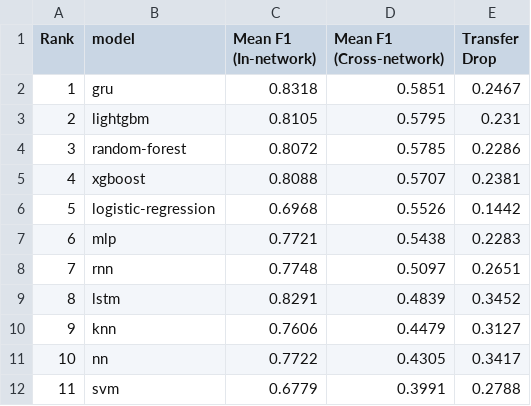
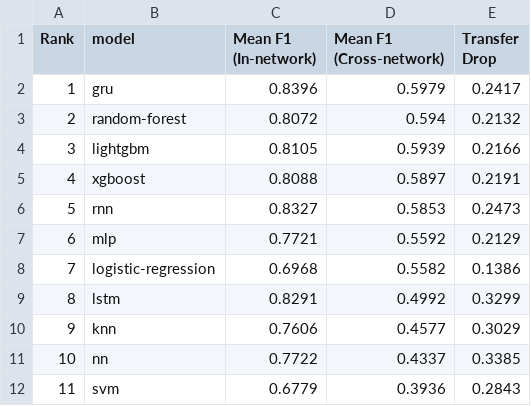
Before and after one commit to koumajos/ddos-results-analysis, a CSV file: Q3/tables/best_model_transferability.csv, drawn as a sheet.

```diff
--- a/Q3/tables/best_model_transferability.csv
+++ b/Q3/tables/best_model_transferability.csv
@@ -1,12 +1,12 @@
 Rank,model,Mean F1 (In-network),Mean F1 (Cross-network),Transfer Drop
-1,gru,0.8318,0.5851,0.2467
-2,lightgbm,0.8105,0.5795,0.231
-3,random-forest,0.8072,0.5785,0.2286
-4,xgboost,0.8088,0.5707,0.2381
-5,logistic-regression,0.6968,0.5526,0.1442
-6,mlp,0.7721,0.5438,0.2283
-7,rnn,0.7748,0.5097,0.2651
-8,lstm,0.8291,0.4839,0.3452
-9,knn,0.7606,0.4479,0.3127
-10,nn,0.7722,0.4305,0.3417
-11,svm,0.6779,0.3991,0.2788
+1,gru,0.8396,0.5979,0.2417
+2,random-forest,0.8072,0.594,0.2132
+3,lightgbm,0.8105,0.5939,0.2166
+4,xgboost,0.8088,0.5897,0.2191
+5,rnn,0.8327,0.5853,0.2473
+6,mlp,0.7721,0.5592,0.2129
+7,logistic-regression,0.6968,0.5582,0.1386
+8,lstm,0.8291,0.4992,0.3299
+9,knn,0.7606,0.4577,0.3029
+10,nn,0.7722,0.4337,0.3385
+11,svm,0.6779,0.3936,0.2843
```
Also changed, not shown: Q3/tables/cs_transferability_by_model.csv, Q3/tables/table2_transfer_matrix.csv, 47 other files.
